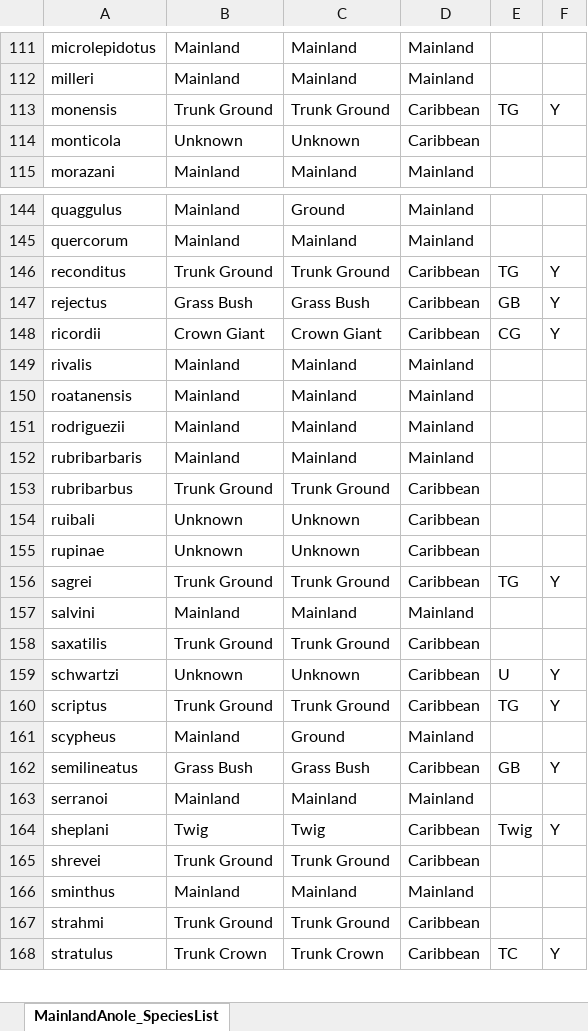
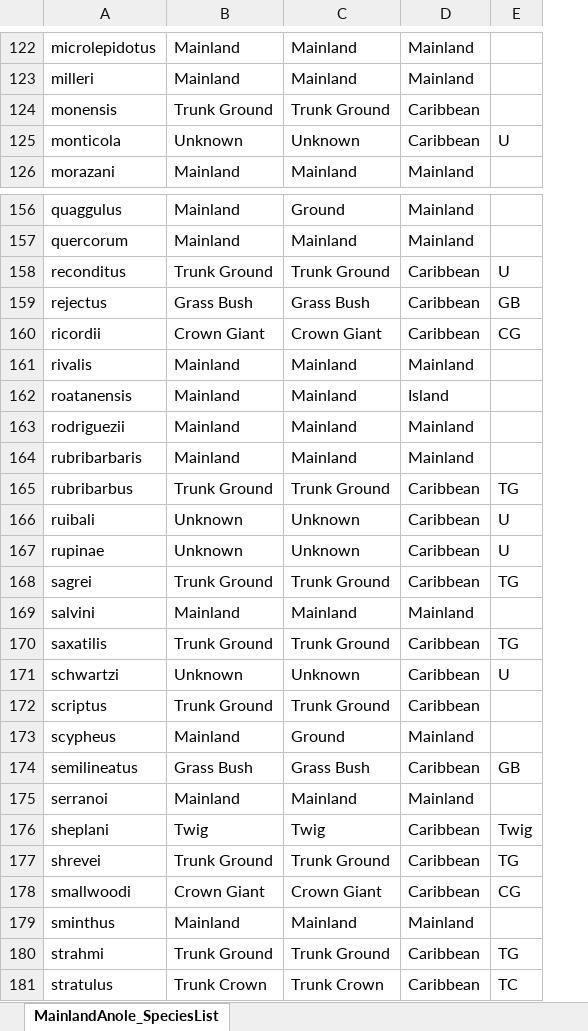
Before and after one commit to jmhuie/Mainland-Anole-Ecomorphology, an Excel workbook: Data/MainlandAnole_SpeciesList.xlsx, sheet MainlandAnole_SpeciesList, drawn as a sheet; only a part is shown, gaps mark what is left out; values as stored, in another font and other column widths than the file's, no cell formats; removed rows and columns are numbered as before the commit, all else as after; the diff covers the shown part only; the diff names each change by its address in the sheet, - before the commit and + after, or states it on an @@ line.

```diff
--- a/Data/MainlandAnole_SpeciesList.xlsx (sheet MainlandAnole_SpeciesList)
+++ b/Data/MainlandAnole_SpeciesList.xlsx (sheet MainlandAnole_SpeciesList)
-column F, row 113: Y; rows 146-168: Y | Y | Y |  |  |  |  |  |  |  | Y |  |  | Y | Y |  | Y |  | Y |  |  |  | Y
-E124: TG
+E124: (empty)
-E125: (empty)
+E125: U
-E158: TG
+E158: U
-D162: Mainland
+D162: Island
-E165: (empty)
+E165: TG
-E166:E167: (empty)
+E166:E167: U
-E170: (empty)
+E170: TG
-E172: TG
+E172: (empty)
-E177: (empty)
+E177: TG
+row 178: smallwoodi | Crown Giant | Crown Giant | Caribbean | CG
-E180: (empty)
+E180: TG
```
Also changed, not shown: 5 added rows, 3 removed rows, 9 moved rows and 33 edited cells elsewhere in this sheet, cell formats, Data/MainlandAnole_MorphoData.xlsx, 5 other files.
